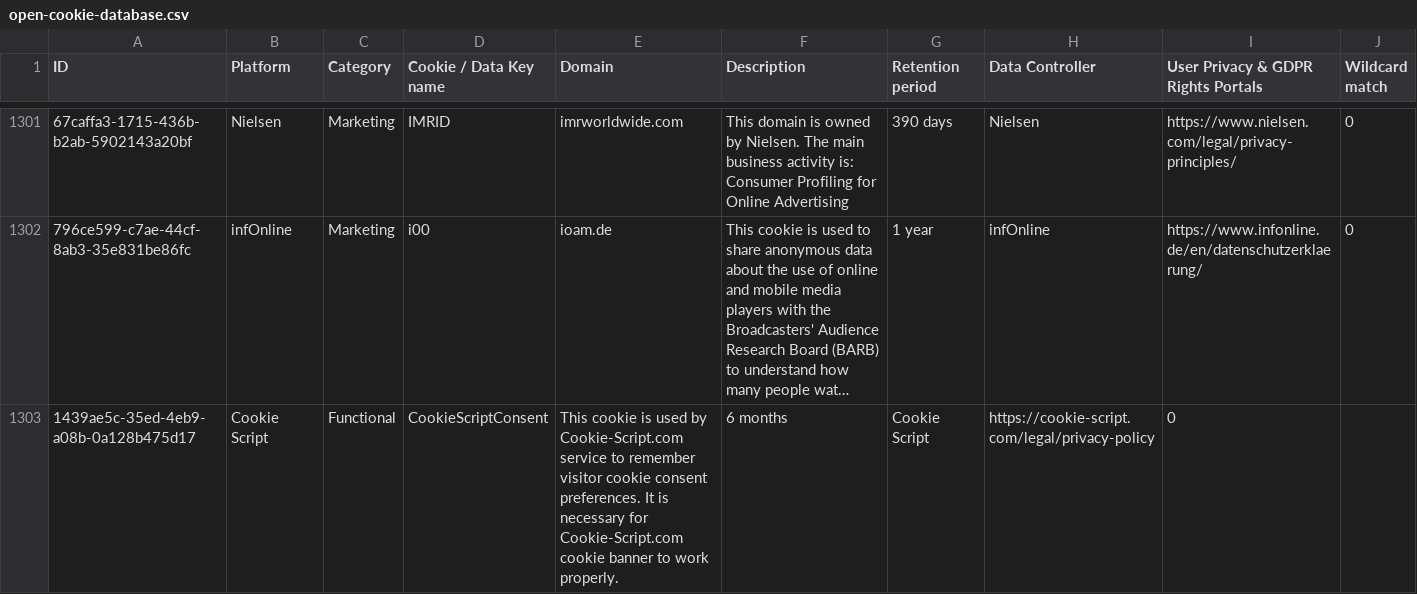
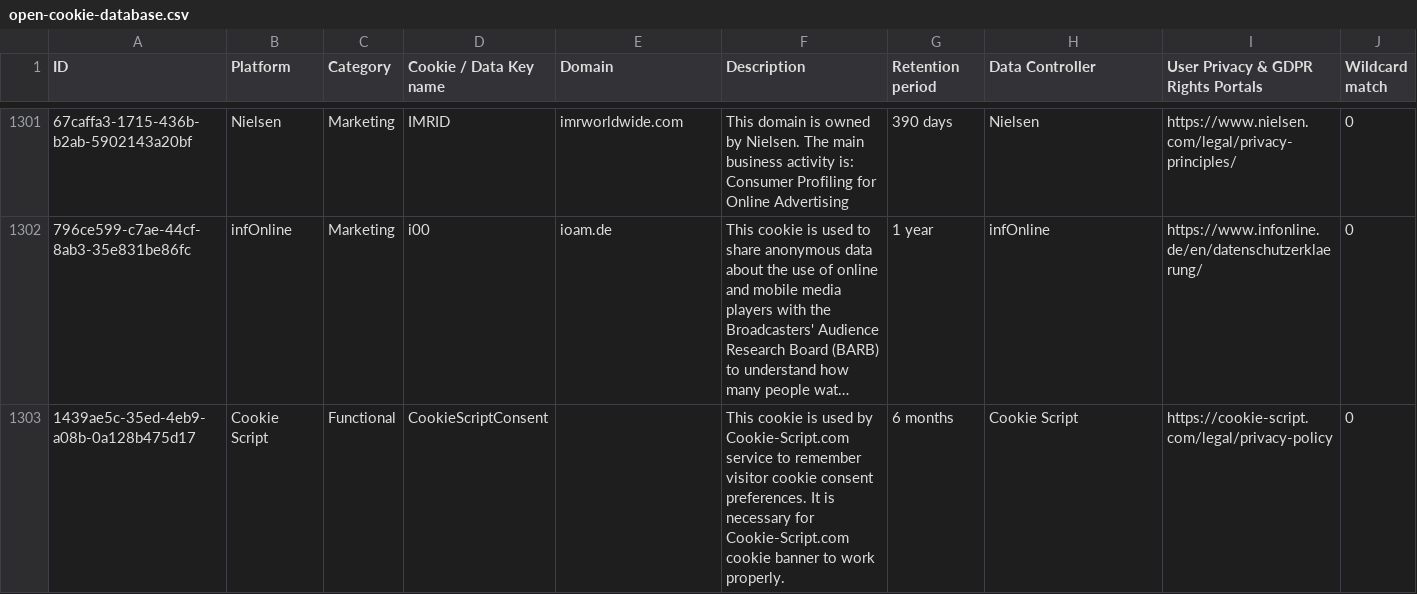
Before and after one commit to jkwakman/Open-Cookie-Database, a CSV file: open-cookie-database.csv, drawn as a sheet; only a part is shown, gaps mark what is left out; long unchanged cells end in …; the diff names each change by its address in the sheet, - before the commit and + after, or states it on an @@ line.

Commit message:
Patched cookie script field

```diff
--- a/open-cookie-database.csv
+++ b/open-cookie-database.csv
-E1303 (Domain): This cookie is used by Cookie-Script.com service to remember visitor cookie consent preferences. It is necessary for Cookie-Script.com cookie banner to work properly.
+E1303 (Domain): (empty)
-F1303 (Description): 6 months
+F1303 (Description): This cookie is used by Cookie-Script.com service to remember visitor cookie consent preferences. It is necessary for Cookie-Script.com cookie banner to work properly.
-G1303 (Retention period): Cookie Script
+G1303 (Retention period): 6 months
-H1303 (Data Controller): https://cookie-script.com/legal/privacy-policy
+H1303 (Data Controller): Cookie Script
-I1303: 0
+I1303: https://cookie-script.com/legal/privacy-policy
-J1303 (Wildcard match): (empty)
+J1303 (Wildcard match): 0
```
